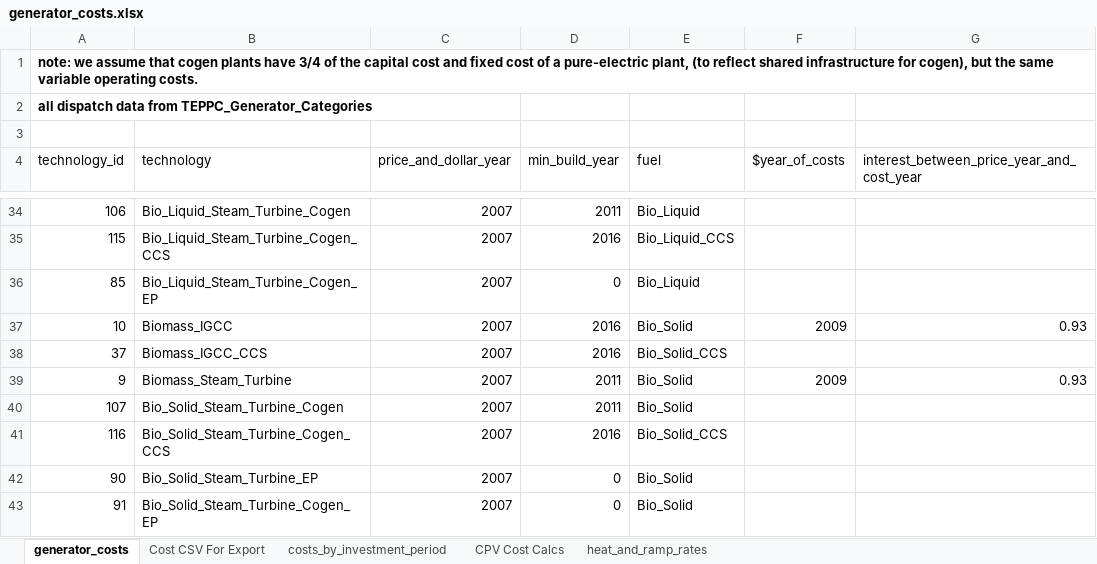
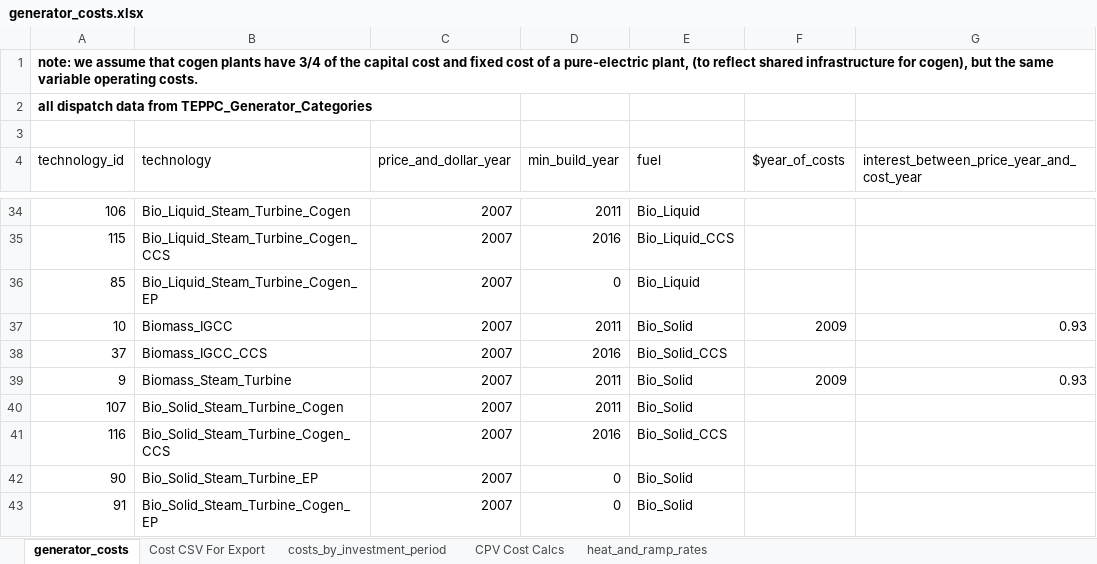
Before and after one commit to josiahjohnston/SWITCH-AMPL-RAEL, an Excel workbook: DatabasePrep/GeneratorInfo/generator_costs.xlsx, sheet generator_costs, drawn as a sheet; only a part is shown, gaps mark what is left out; values as stored, in another font and other column widths than the file's, no borders; the diff names each change by its address in the sheet, - before the commit and + after, or states it on an @@ line.

Commit message:
-BIO SUPPLY CURVE: -changed data sources for supply curve -added producer surplus onto the biomass supply curve -the amount of solid biomass available now changes by period -added canada and mexico biomass and biogas -changed min_build_year of Biomass_IGCC to 2011 (from 2016)

```diff
--- a/DatabasePrep/GeneratorInfo/generator_costs.xlsx (sheet generator_costs)
+++ b/DatabasePrep/GeneratorInfo/generator_costs.xlsx (sheet generator_costs)
-D37 (min_build_year): 2016
+D37 (min_build_year): 2011
```
Also changed, not shown: sheet Cost CSV For Export, charts or pictures, 17 other files.
